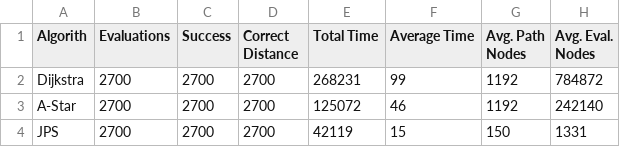
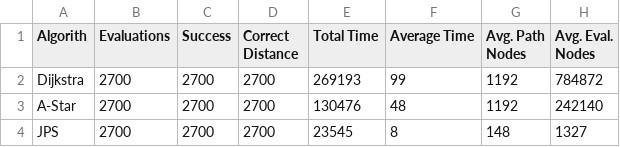
Before and after one commit to Marko-S-O/TKT20010, a CSV file: TestResults/evaluation_summary.csv, drawn as a sheet.

```diff
--- a/TestResults/evaluation_summary.csv
+++ b/TestResults/evaluation_summary.csv
@@ -1,4 +1,4 @@
 Algorith,Evaluations,Success,Correct Distance,Total Time,Average Time,Avg. Path Nodes,Avg. Eval. Nodes
-Dijkstra,2700,2700,2700,268231,99,1192,784872
-A-Star,2700,2700,2700,125072,46,1192,242140
-JPS,2700,2700,2700,42119,15,150,1331
+Dijkstra,2700,2700,2700,269193,99,1192,784872
+A-Star,2700,2700,2700,130476,48,1192,242140
+JPS,2700,2700,2700,23545,8,148,1327
```
Also changed, not shown: TestResults/evaluation_details.csv.
